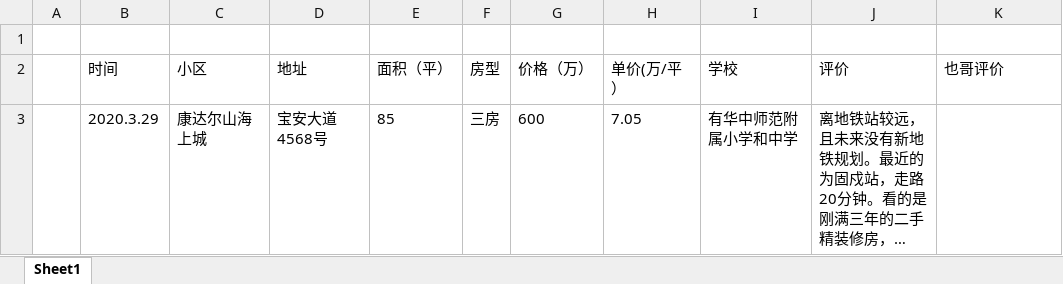
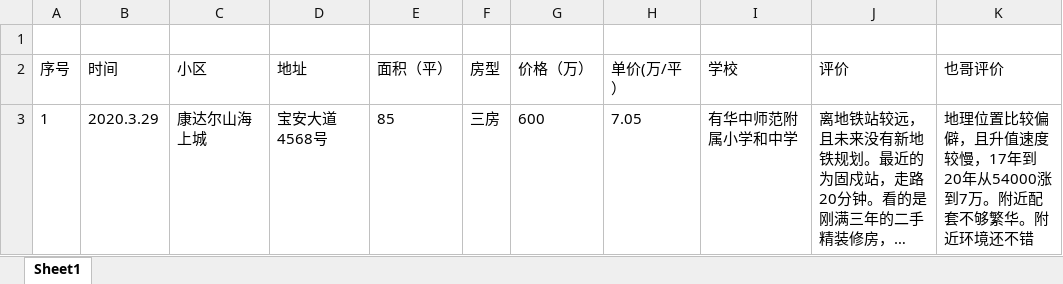
Before and after one commit to pppyuxuan/OurHome, an Excel workbook: 看房记录.xlsx, sheet Sheet1, drawn as a sheet; long unchanged cells end in …; values as stored, in another font and other column widths than the file's, no borders; the diff names each change by its address in the sheet, - before the commit and + after, or states it on an @@ line.

Commit message:
Update 看房记录.xlsx

```diff
--- a/看房记录.xlsx (sheet Sheet1)
+++ b/看房记录.xlsx (sheet Sheet1)
-A2: (empty)
+A2: 序号
-A3 (序号): (empty)
+A3 (序号): 1
-K3 (也哥评价): (empty)
+K3 (也哥评价): 地理位置比较偏僻，且升值速度较慢，17年到20年从54000涨到7万。附近配套不够繁华。附近环境还不错
```
